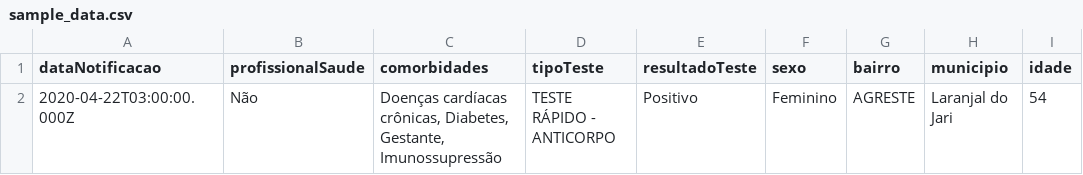
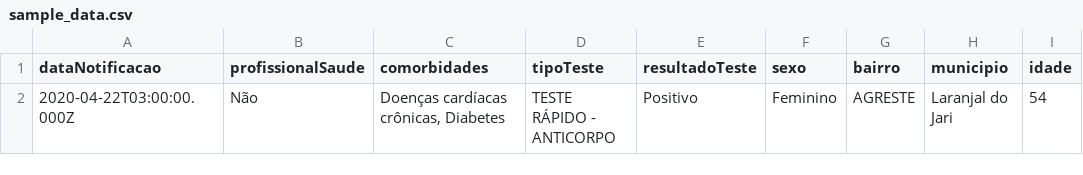
Before and after one commit to globaldothealth/list, a CSV file: ingestion/functions/parsing/brazil_amapa/sample_data.csv, drawn as a sheet; only a part is shown; the diff names each change by its address in the sheet, - before the commit and + after, or states it on an @@ line.

```diff
--- a/ingestion/functions/parsing/brazil_amapa/sample_data.csv
+++ b/ingestion/functions/parsing/brazil_amapa/sample_data.csv
-C2 (comorbidades): …cardíacas crônicas, Diabetes, Gestante, Imunossupressão
+C2 (comorbidades): …cardíacas crônicas, Diabetes
```
Also changed, not shown: 1 other file.
